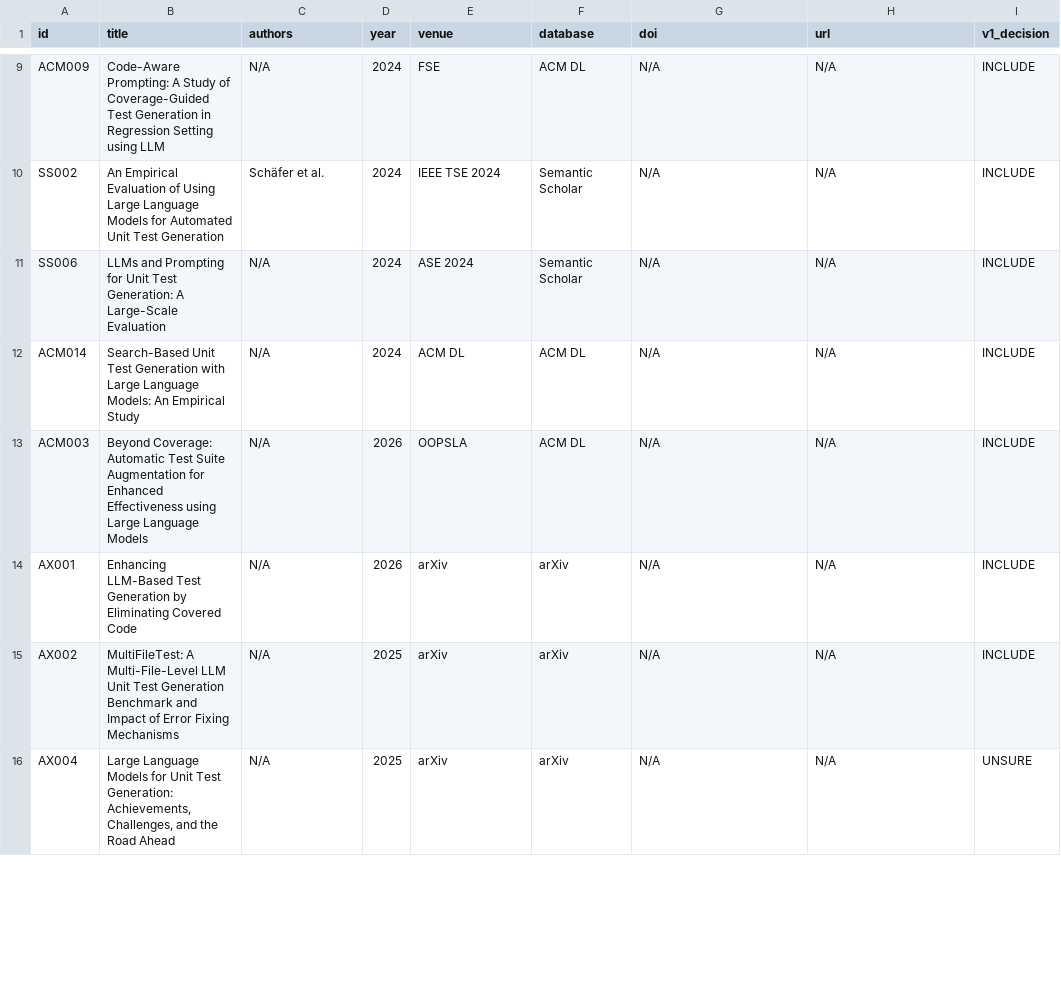
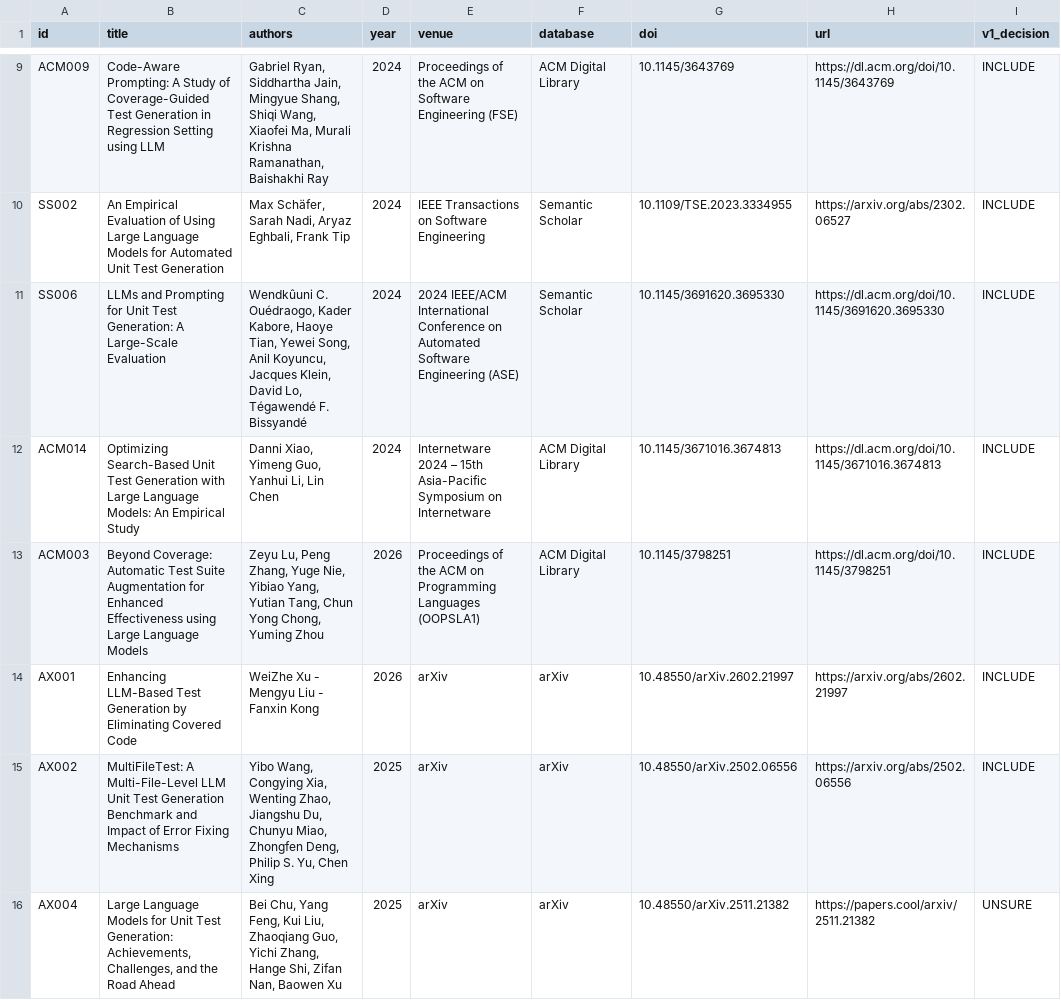
Before and after one commit to Khenggg/SE1944_LLM_Unit_Test_Generation, a CSV file: SLR/03_final_included.csv, drawn as a sheet; only a part is shown, gaps mark what is left out; the diff covers the shown part only; the diff names each change by its address in the sheet, - before the commit and + after, or states it on an @@ line.

```diff
--- a/SLR/03_final_included.csv
+++ b/SLR/03_final_included.csv
-C9 (authors): N/A
+C9 (authors): Gabriel Ryan, Siddhartha Jain, Mingyue Shang, Shiqi Wang, Xiaofei Ma, Murali Krishna Ramanathan, Baishakhi Ray
-E9 (venue): FSE
+E9 (venue): Proceedings of the ACM on Software Engineering (FSE)
-F9 (database): ACM DL
+F9 (database): ACM Digital Library
-G9 (doi): N/A
+G9 (doi): 10.1145/3643769
-H9 (url): N/A
+H9 (url): https://dl.acm.org/doi/10.1145/3643769
-C10 (authors): Schäfer et al.
+C10 (authors): Max Schäfer, Sarah Nadi, Aryaz Eghbali, Frank Tip
-E10 (venue): IEEE TSE 2024
+E10 (venue): IEEE Transactions on Software Engineering
-G10 (doi): N/A
+G10 (doi): 10.1109/TSE.2023.3334955
-H10 (url): N/A
+H10 (url): https://arxiv.org/abs/2302.06527
-C11 (authors): N/A
+C11 (authors): Wendkûuni C. Ouédraogo, Kader Kabore, Haoye Tian, Yewei Song, Anil Koyuncu, Jacques Klein, David Lo, Tégawendé F. Bissyandé
-E11 (venue): ASE 2024
+E11 (venue): 2024 IEEE/ACM International Conference on Automated Software Engineering (ASE)
-G11 (doi): N/A
+G11 (doi): 10.1145/3691620.3695330
-H11 (url): N/A
+H11 (url): https://dl.acm.org/doi/10.1145/3691620.3695330
-B12 (title): Search-Based Unit…
+B12 (title): Optimizing Search-Based Unit…
-C12 (authors): N/A
+C12 (authors): Danni Xiao, Yimeng Guo, Yanhui Li, Lin Chen
-E12 (venue): ACM DL
+E12 (venue): Internetware 2024 – 15th Asia-Pacific Symposium on Internetware
-F12:F13 (database): ACM DL
+F12:F13 (database): ACM Digital Library
-G12 (doi): N/A
+G12 (doi): 10.1145/3671016.3674813
-H12 (url): N/A
+H12 (url): https://dl.acm.org/doi/10.1145/3671016.3674813
-C13 (authors): N/A
+C13 (authors): Zeyu Lu, Peng Zhang, Yuge Nie, Yibiao Yang, Yutian Tang, Chun Yong Chong, Yuming Zhou
-E13 (venue): OOPSLA
+E13 (venue): Proceedings of the ACM on Programming Languages (OOPSLA1)
-G13 (doi): N/A
+G13 (doi): 10.1145/3798251
-H13 (url): N/A
+H13 (url): https://dl.acm.org/doi/10.1145/3798251
-C14 (authors): N/A
+C14 (authors): WeiZhe Xu - Mengyu Liu - Fanxin Kong
-G14 (doi): N/A
+G14 (doi): 10.48550/arXiv.2602.21997
-H14 (url): N/A
+H14 (url): https://arxiv.org/abs/2602.21997
-C15 (authors): N/A
+C15 (authors): Yibo Wang, Congying Xia, Wenting Zhao, Jiangshu Du, Chunyu Miao, Zhongfen Deng, Philip S. Yu, Chen Xing
-G15 (doi): N/A
+G15 (doi): 10.48550/arXiv.2502.06556
-H15 (url): N/A
+H15 (url): https://arxiv.org/abs/2502.06556
-C16 (authors): N/A
+C16 (authors): Bei Chu, Yang Feng, Kui Liu, Zhaoqiang Guo, Yichi Zhang, Hange Shi, Zifan Nan, Baowen Xu
-G16 (doi): N/A
+G16 (doi): 10.48550/arXiv.2511.21382
-H16 (url): N/A
+H16 (url): https://papers.cool/arxiv/2511.21382
```
Also changed, not shown: 53 edited cells elsewhere in this file.
